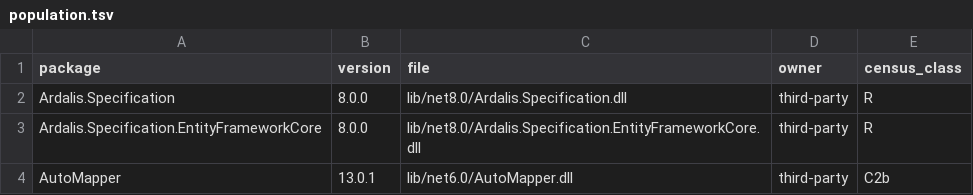
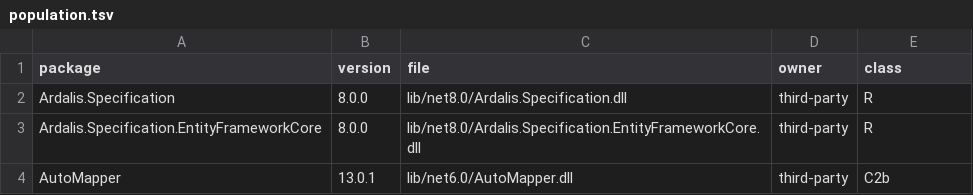
Before and after one commit to leosakharoff/dotnet-rebuild-experiments, a TSV file: 2-dependencies/2b-rebuild/population.tsv, drawn as a sheet; only a part is shown.

Commit message:
Match instead of grade, packages.py instead of census.py, 2b pipeline final
The four-step comparison result is called match everywhere: README,
level.py, summary.py, figures.py, the TSV columns and the figure, now
match.png. The population script is named after what it writes,
packages.tsv, and the word census is gone except in the stored run's
file names. The 2b pipeline names the files each rule reads, including
the SDK archive outside the release, explains the recipe, records the
not-built packages, and shows the main comparison path in bold.

```diff
--- a/2-dependencies/2b-rebuild/population.tsv
+++ b/2-dependencies/2b-rebuild/population.tsv
@@ -1,2 +1,2 @@
-package	version	file	owner	census_class
+package	version	file	owner	class
 Ardalis.Specification	8.0.0	lib/net8.0/Ardalis.Specification.dll	third-party	R
```
Also changed, not shown: 2-dependencies/2b-rebuild/publisher-build/results/publisher-build.tsv, 2-dependencies/population/results/packages.tsv, 17 other files.
